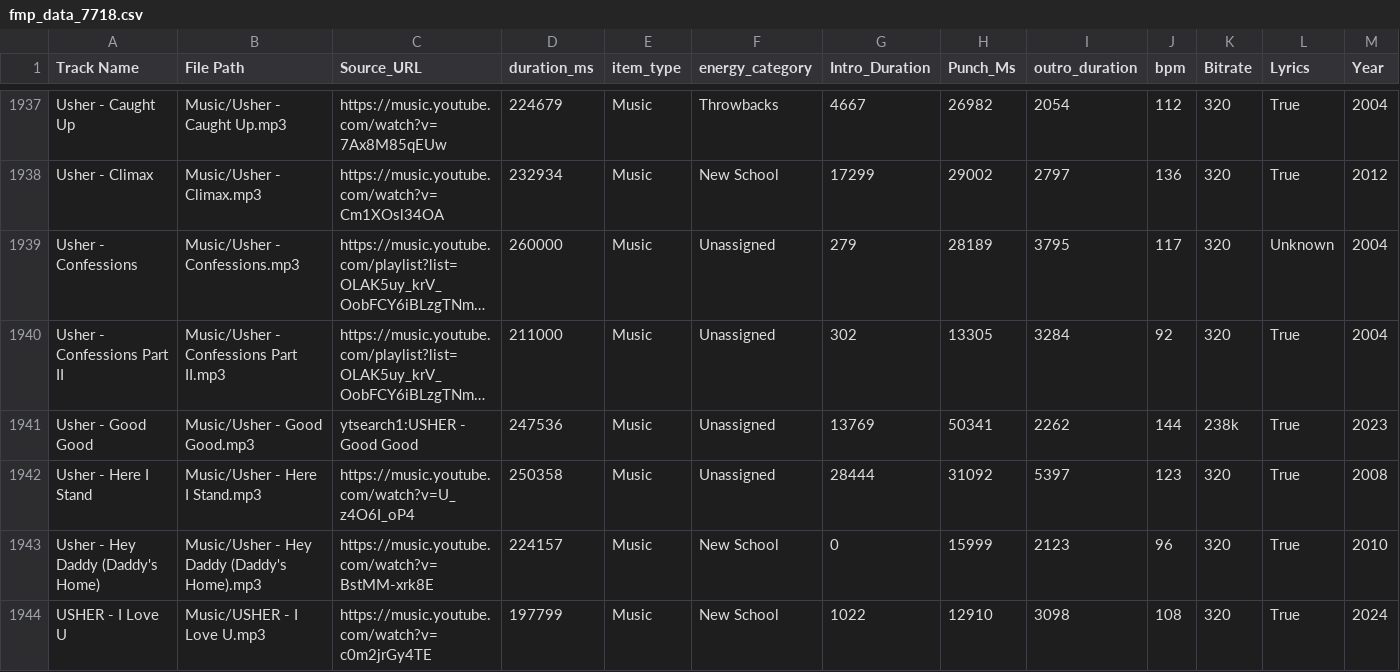
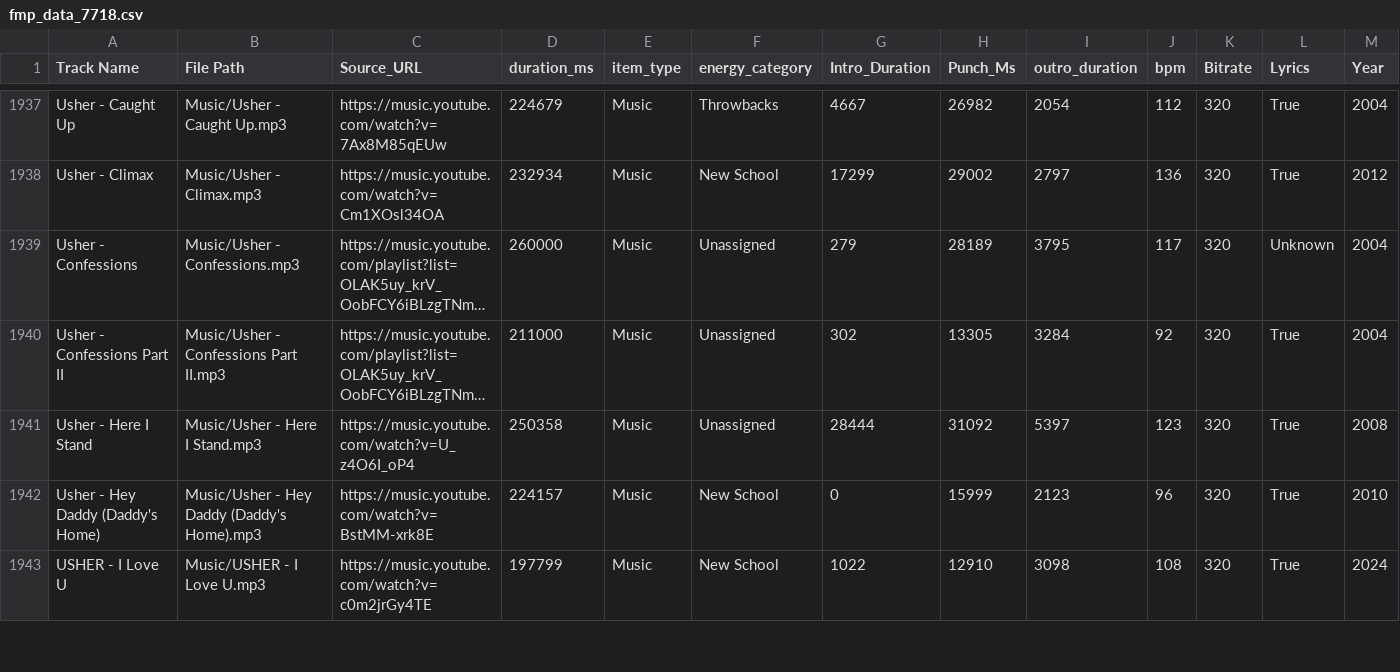
Before and after one commit to ChiTownSounds/FMP-Radio, a CSV file: configs/fmp_data_7718.csv, drawn as a sheet; only a part is shown, gaps mark what is left out; long unchanged cells end in …; rows hold the shown columns only; the diff names each change by its address in the sheet, - before the commit and + after, or states it on an @@ line.

```diff
--- a/configs/fmp_data_7718.csv
+++ b/configs/fmp_data_7718.csv
-row 1941: Usher - Good Good | Music/Usher - Good Good.mp3 | ytsearch1:USHER - Good Good | 247536 | Music | Unassigned | 13769 | 50341 | 2262 | 144 | 238k | True | 2023
```
